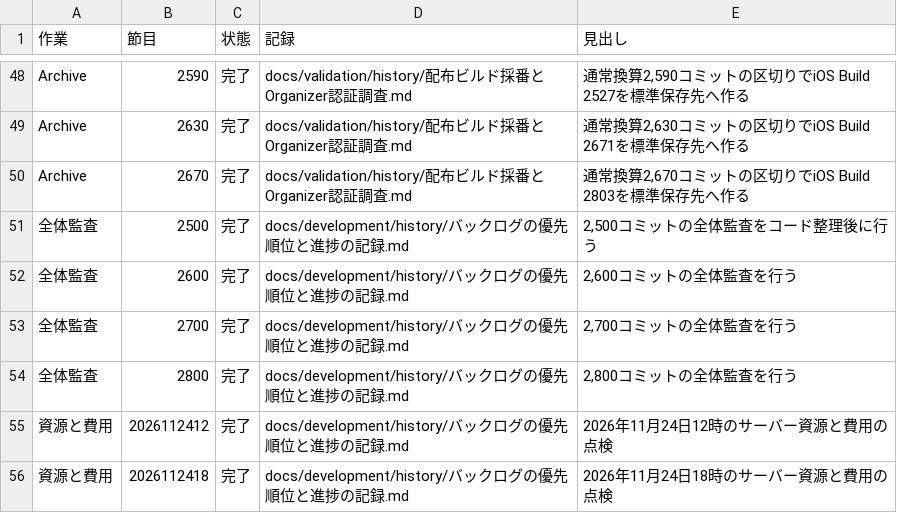
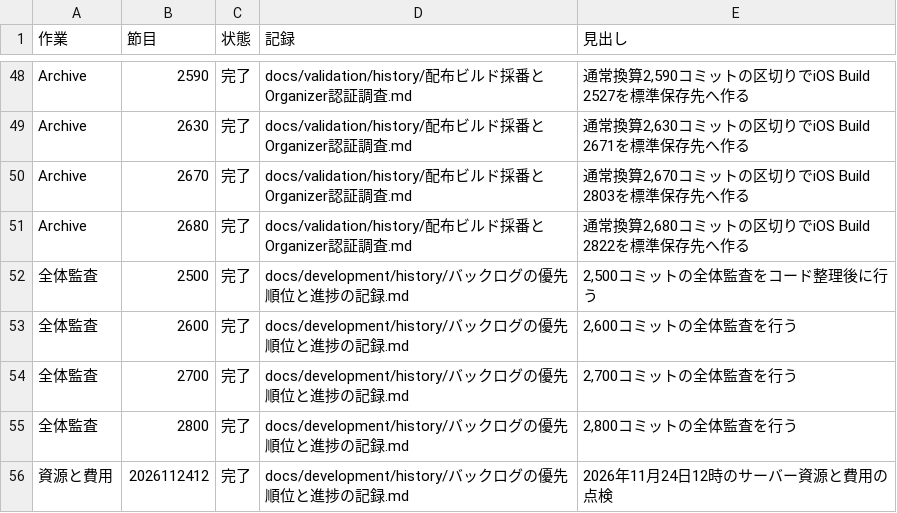
Before and after one commit to eroccowaruico/RideCom, a TSV file: docs/development/history/定期作業の受入.tsv, drawn as a sheet; only a part is shown, gaps mark what is left out; the shorter side is filled out with more unchanged rows; the diff names each change by its address in the sheet, - before the commit and + after, or states it on an @@ line.

```diff
--- a/docs/development/history/定期作業の受入.tsv
+++ b/docs/development/history/定期作業の受入.tsv
+row 51: Archive | 2680 | 完了 | docs/validation/history/配布ビルド採番とOrganizer認証調査.md | 通常換算2,680コミットの区切りでiOS Build 2822を標準保存先へ作る
```
Also changed, not shown: 2 other files.
